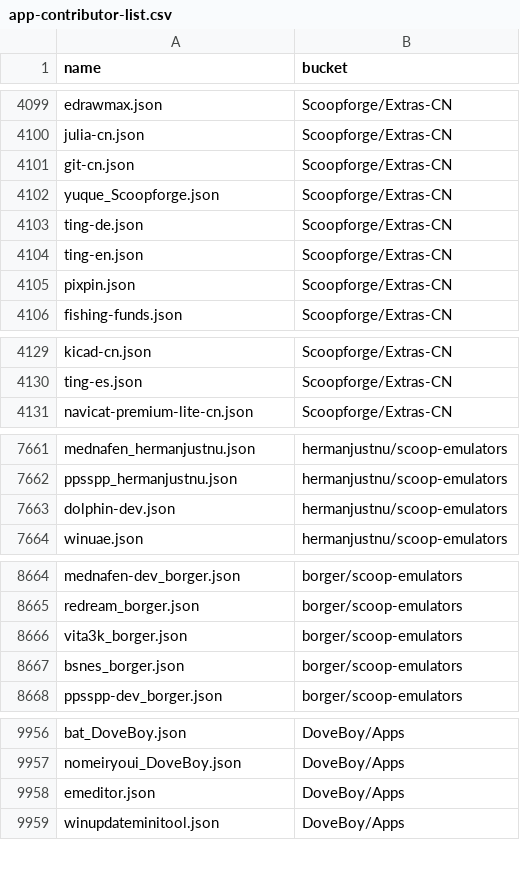
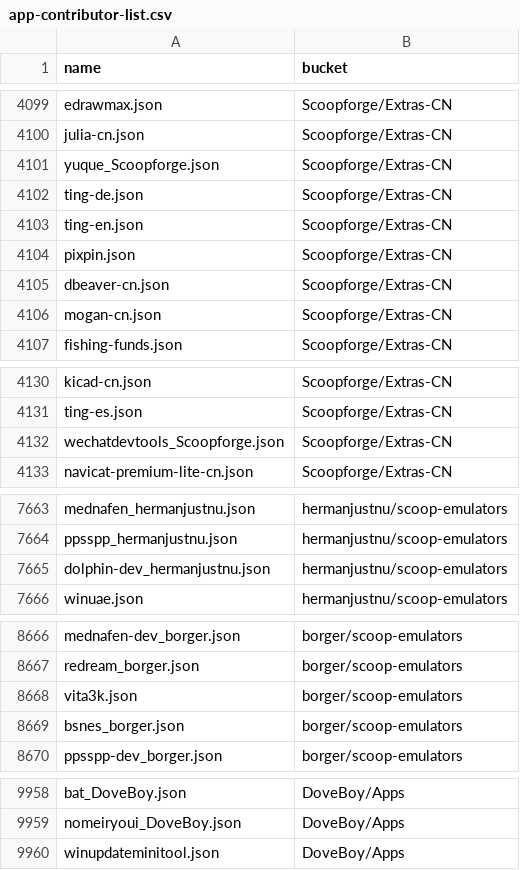
Before and after one commit to XiHanQWQ/scoop-apps, a CSV file: app-contributor-list.csv, drawn as a sheet; only a part is shown, gaps mark what is left out; the diff covers the shown part only.

```diff
--- a/app-contributor-list.csv
+++ b/app-contributor-list.csv
@@ -4100,3 +4100,2 @@ edrawmax.json,Scoopforge/Extras-CN
 julia-cn.json,Scoopforge/Extras-CN
-git-cn.json,Scoopforge/Extras-CN
 yuque_Scoopforge.json,Scoopforge/Extras-CN
@@ -4105,2 +4104,4 @@ ting-en.json,Scoopforge/Extras-CN
 pixpin.json,Scoopforge/Extras-CN
+dbeaver-cn.json,Scoopforge/Extras-CN
+mogan-cn.json,Scoopforge/Extras-CN
 fishing-funds.json,Scoopforge/Extras-CN
@@ -4130,2 +4131,3 @@ kicad-cn.json,Scoopforge/Extras-CN
 ting-es.json,Scoopforge/Extras-CN
+wechatdevtools_Scoopforge.json,Scoopforge/Extras-CN
 navicat-premium-lite-cn.json,Scoopforge/Extras-CN
@@ -7662,3 +7664,3 @@ mednafen_hermanjustnu.json,hermanjustnu/scoop-emulators
 ppsspp_hermanjustnu.json,hermanjustnu/scoop-emulators
-dolphin-dev.json,hermanjustnu/scoop-emulators
+dolphin-dev_hermanjustnu.json,hermanjustnu/scoop-emulators
 winuae.json,hermanjustnu/scoop-emulators
@@ -8665,3 +8667,3 @@ mednafen-dev_borger.json,borger/scoop-emulators
 redream_borger.json,borger/scoop-emulators
-vita3k_borger.json,borger/scoop-emulators
+vita3k.json,borger/scoop-emulators
 bsnes_borger.json,borger/scoop-emulators
@@ -9957,3 +9959,2 @@ bat_DoveBoy.json,DoveBoy/Apps
 nomeiryoui_DoveBoy.json,DoveBoy/Apps
-emeditor.json,DoveBoy/Apps
 winupdateminitool.json,DoveBoy/Apps
```
Also changed, not shown: 1 edited cell elsewhere in this file, 42 other files.
